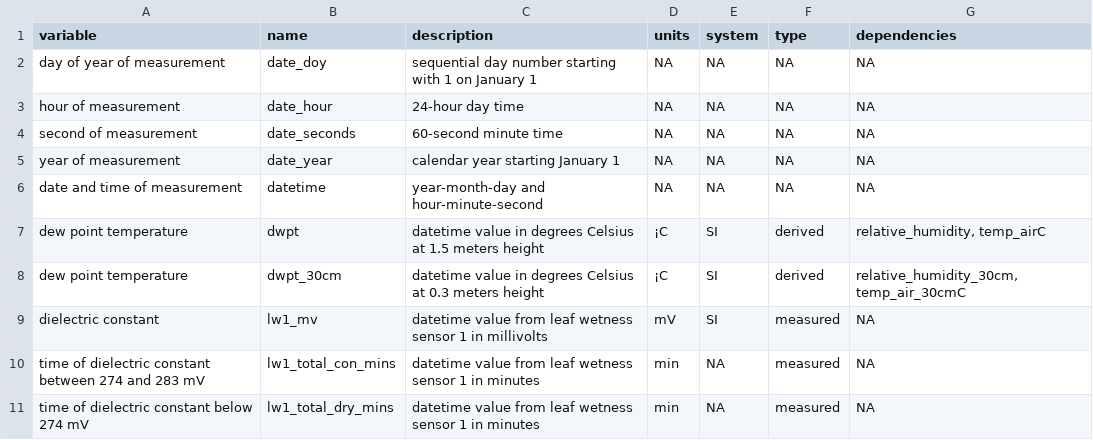
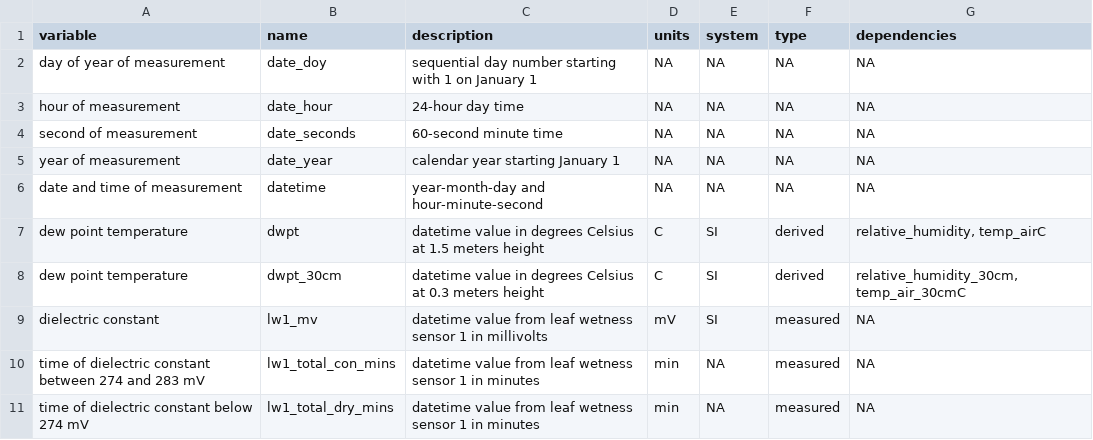
Before and after one commit to uace-azmet/data-viewer-15minute, a CSV file: app/aux-files/azmet-data-variables-15minute.csv, drawn as a sheet; only a part is shown; the diff covers the shown part only; the diff names each change by its address in the sheet, - before the commit and + after, or states it on an @@ line.

```diff
--- a/app/aux-files/azmet-data-variables-15minute.csv
+++ b/app/aux-files/azmet-data-variables-15minute.csv
-D7:D8 (units): ¡C
+D7:D8 (units): C
```
Also changed, not shown: 18 edited cells elsewhere in this file, 1 other file.
